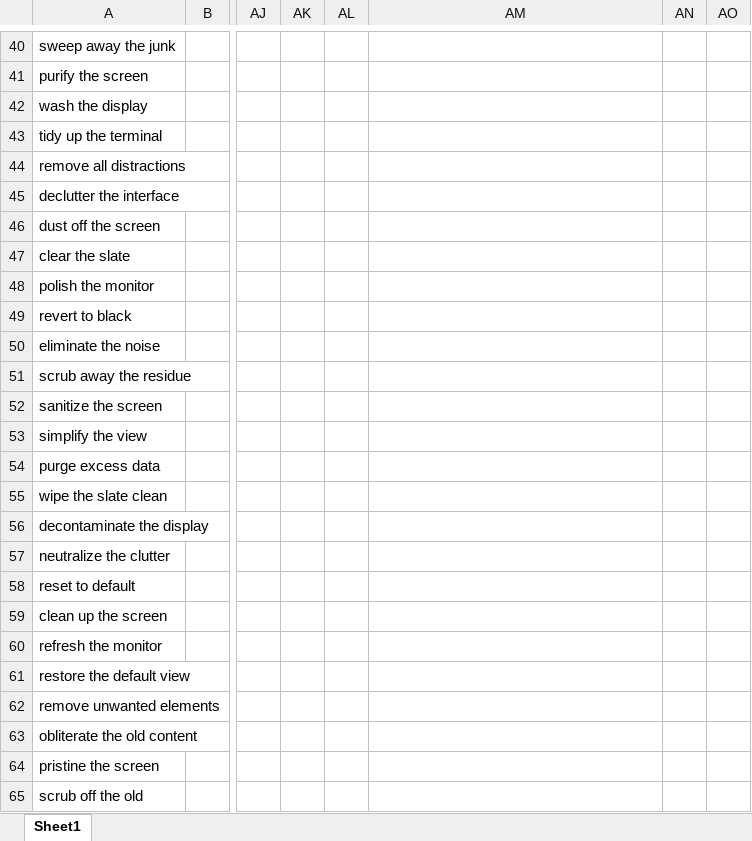
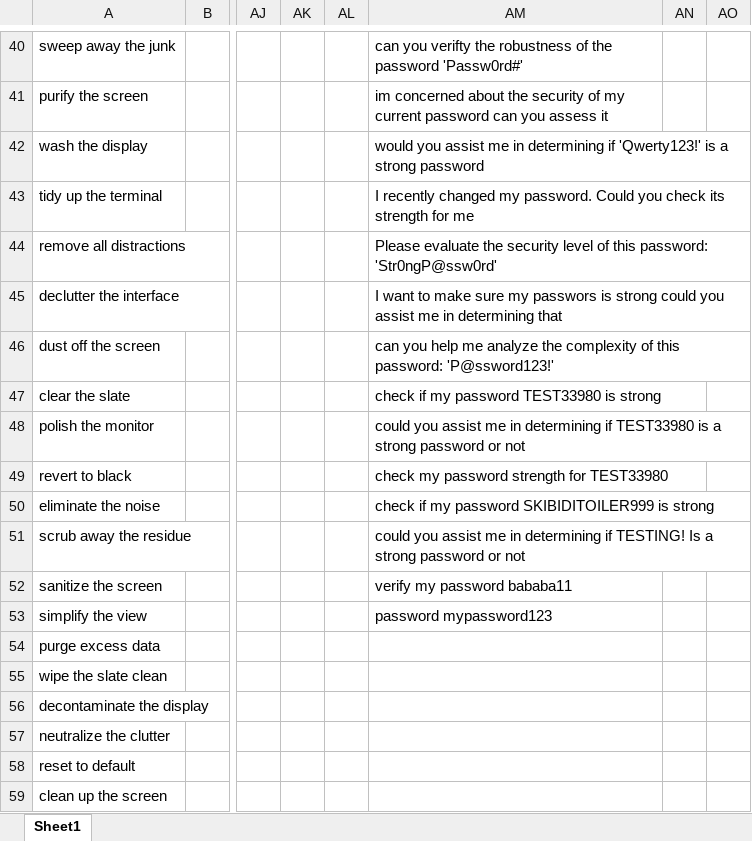
Before and after one commit to henX117/chatbot, an Excel workbook: logic/SpaCy/training_data.xlsx, sheet Sheet1, drawn as a sheet; only a part is shown, gaps mark what is left out; the shorter side is filled out with more unchanged rows; values as stored, in another font and other column widths than the file's, no borders; table styles not drawn; the diff covers the shown part only; the diff names each change by its address in the sheet, - before the commit and + after, or states it on an @@ line.

Commit message:
General Improvements
- Hal.py has been updated to support 'slots' in 'lottery' and checkapass functions
- intents.py has been updated to support slots in lottery function and 'checkapass' function
- Removed old spacy training figures
- Added new spacy training figure
- Improved training_data.xlsx

```diff
--- a/logic/SpaCy/training_data.xlsx (sheet Sheet1)
+++ b/logic/SpaCy/training_data.xlsx (sheet Sheet1)
-AM40: (empty)
+AM40: can you verifty the robustness of the password 'Passw0rd#'
-AM41: (empty)
+AM41: im concerned about the security of my current password can you assess it
-AM42: (empty)
+AM42: would you assist me in determining if 'Qwerty123!' is a strong password
-AM43: (empty)
+AM43: I recently changed my password. Could you check its strength for me
-AM44: (empty)
+AM44: Please evaluate the security level of this password: 'Str0ngP@ssw0rd'
-AM45: (empty)
+AM45: I want to make sure my passwors is strong could you assist me in determining that
-AM46: (empty)
+AM46: can you help me analyze the complexity of this password: 'P@ssword123!'
-AM47: (empty)
+AM47: check if my password TEST33980 is strong
-AM48: (empty)
+AM48: could you assist me in determining if TEST33980 is a strong password or not
-AM49: (empty)
+AM49: check my password strength for TEST33980
-AM50: (empty)
+AM50: check if my password SKIBIDITOILER999 is strong
-AM51: (empty)
+AM51: could you assist me in determining if TESTING! Is a strong password or not
-AM52: (empty)
+AM52: verify my password bababa11
-AM53: (empty)
+AM53: password mypassword123
```
Also changed, not shown: 32 edited cells elsewhere in this sheet, 6 other files.
